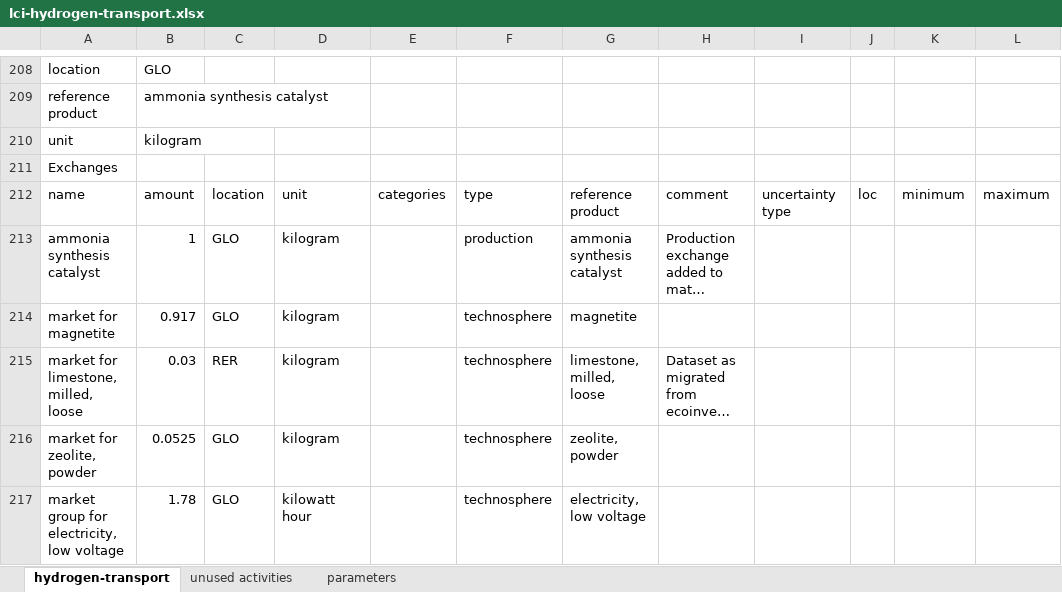
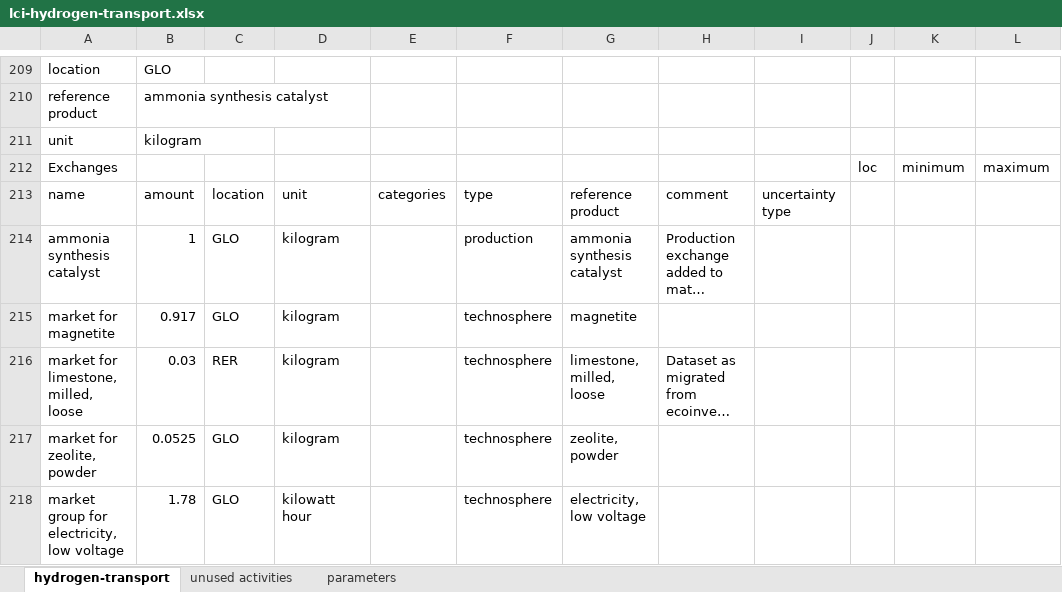
Before and after one commit to Tubias-Close/premise_h2-distribution, an Excel workbook: premise/data/additional_inventories/lci-hydrogen-transport.xlsx, sheet hydrogen-transport, drawn as a sheet; only a part is shown, gaps mark what is left out; long unchanged cells end in …; values as stored, in another font and other column widths than the file's, no borders; removed rows and columns are numbered as before the commit, all else as after; the diff covers the shown part only; the diff names each change by its address in the sheet, - before the commit and + after, or states it on an @@ line.

```diff
--- a/premise/data/additional_inventories/lci-hydrogen-transport.xlsx (sheet hydrogen-transport)
+++ b/premise/data/additional_inventories/lci-hydrogen-transport.xlsx (sheet hydrogen-transport)
-row 211: Exchanges
+row 212: Exchanges |  |  |  |  |  |  |  |  | loc | minimum | maximum
-J213: loc
+J213: (empty)
-K213: minimum
+K213: (empty)
-L213: maximum
+L213: (empty)
```
Also changed, not shown: 5 added rows, 4 removed rows and 14 edited cells elsewhere in this sheet, formulas that keep their value, 3 other files.
